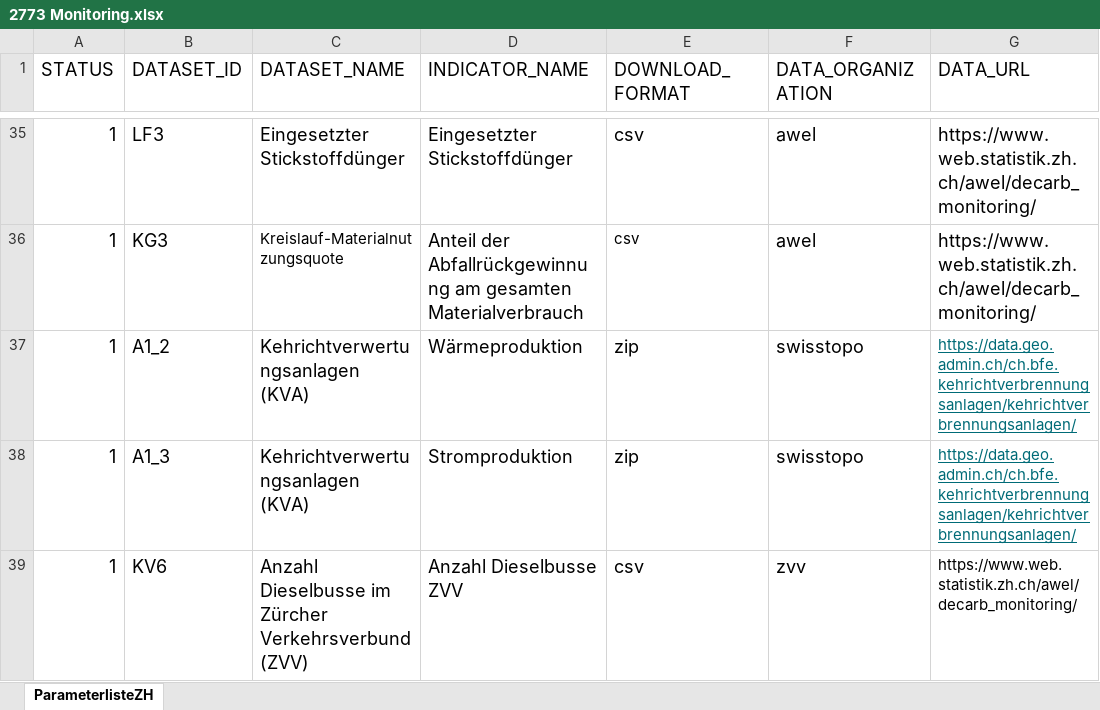
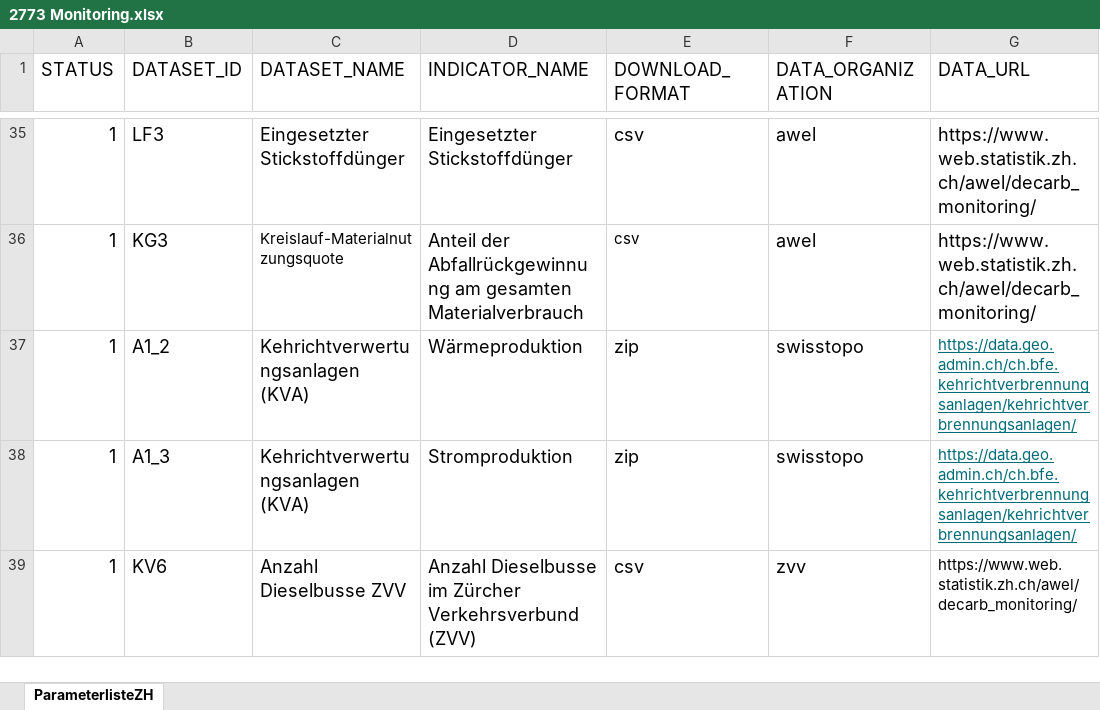
Before and after one commit to statistikZH/decarb_monitoring, an Excel workbook: 2773 Monitoring.xlsx, sheet ParameterlisteZH, drawn as a sheet; only a part is shown, gaps mark what is left out; values as stored, in another font and other column widths than the file's, no borders; the diff names each change by its address in the sheet, - before the commit and + after, or states it on an @@ line.

Commit message:
switch input dataset_name indicator_name

```diff
--- a/2773 Monitoring.xlsx (sheet ParameterlisteZH)
+++ b/2773 Monitoring.xlsx (sheet ParameterlisteZH)
-C39 (DATASET_NAME): Anzahl Dieselbusse im Zürcher Verkehrsverbund (ZVV)
+C39 (DATASET_NAME): Anzahl Dieselbusse ZVV
-D39 (INDICATOR_NAME): Anzahl Dieselbusse ZVV
+D39 (INDICATOR_NAME): Anzahl Dieselbusse im Zürcher Verkehrsverbund (ZVV)
```
